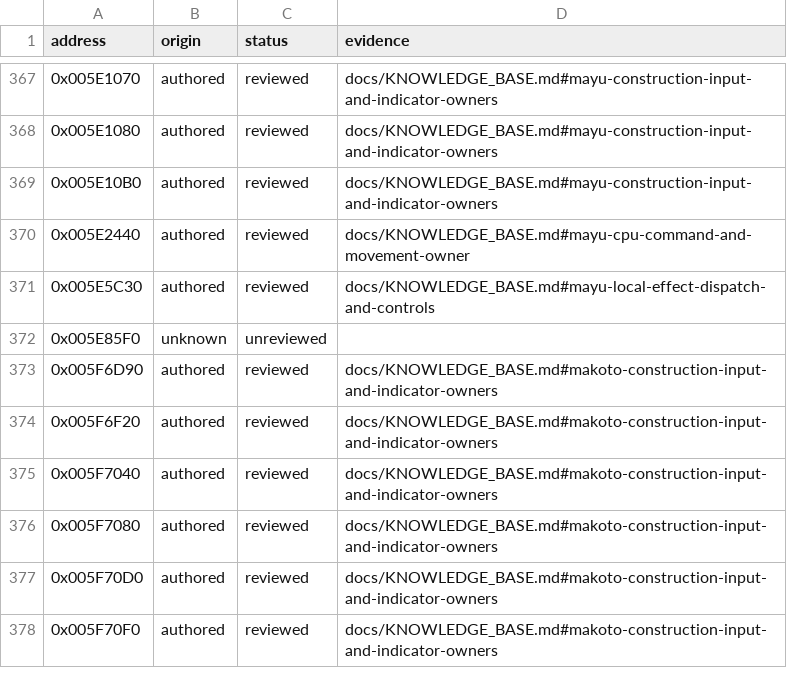
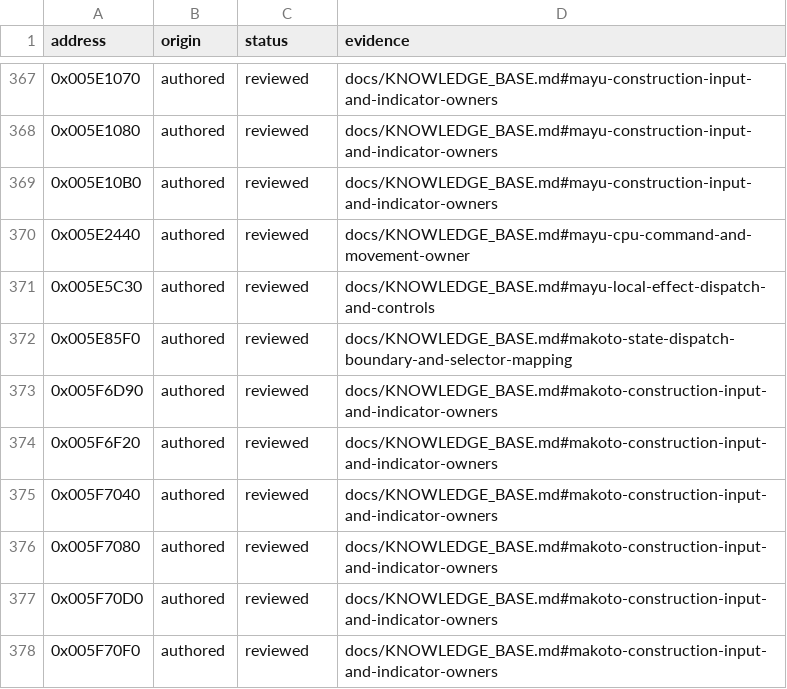
Before and after one commit to N0zoM1z0/Eternal-Fighter-Zero, a CSV file: config/function-origins.csv, drawn as a sheet; only a part is shown, gaps mark what is left out.

```diff
--- a/config/function-origins.csv
+++ b/config/function-origins.csv
@@ -371,3 +371,3 @@ address,origin,status,evidence
 0x005E5C30,authored,reviewed,docs/KNOWLEDGE_BASE.md#mayu-local-effect-dispatch-and-controls
-0x005E85F0,unknown,unreviewed,
+0x005E85F0,authored,reviewed,docs/KNOWLEDGE_BASE.md#makoto-state-dispatch-boundary-and-selector-mapping
 0x005F6D90,authored,reviewed,docs/KNOWLEDGE_BASE.md#makoto-construction-input-and-indicator-owners
```
Also changed, not shown: config/function-boundaries.csv, 2 other files.
